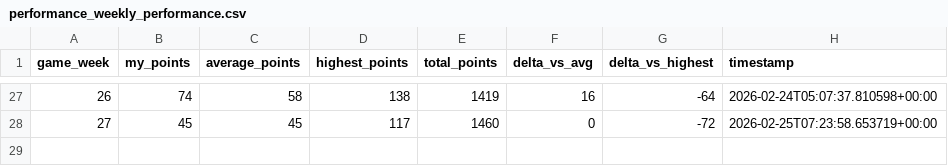
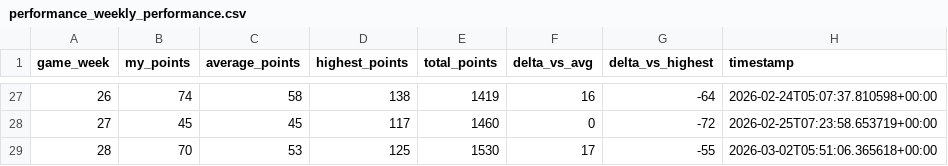
Before and after one commit to datareemz/portfolio_f, a CSV file: src/resources/performance_weekly_performance.csv, drawn as a sheet; only a part is shown, gaps mark what is left out.

Commit message:
Updated performance and added lyn suggestion

```diff
--- a/src/resources/performance_weekly_performance.csv
+++ b/src/resources/performance_weekly_performance.csv
@@ -28 +28,2 @@ game_week,my_points,average_points,highest_points,total_points,delta_vs_avg,delt
 27,45,45,117,1460,0,-72,2026-02-25T07:23:58.653719+00:00
+28,70,53,125,1530,17,-55,2026-03-02T05:51:06.365618+00:00
```
Also changed, not shown: 2 other files.
